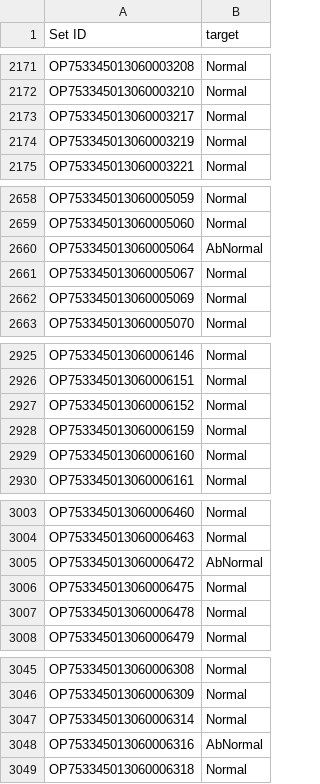
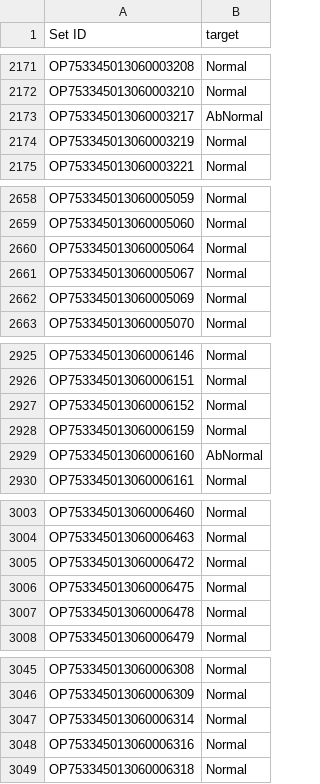
Before and after one commit to moool01/LGAIMERS5th, a CSV file: data/submission.csv, drawn as a sheet; only a part is shown, gaps mark what is left out; the diff covers the shown part only.

```diff
--- a/data/submission.csv
+++ b/data/submission.csv
@@ -2172,3 +2172,3 @@ OP753345013060003208,Normal
 OP753345013060003210,Normal
-OP753345013060003217,Normal
+OP753345013060003217,AbNormal
 OP753345013060003219,Normal
@@ -2659,3 +2659,3 @@ OP753345013060005059,Normal
 OP753345013060005060,Normal
-OP753345013060005064,AbNormal
+OP753345013060005064,Normal
 OP753345013060005067,Normal
@@ -2928,3 +2928,3 @@ OP753345013060006152,Normal
 OP753345013060006159,Normal
-OP753345013060006160,Normal
+OP753345013060006160,AbNormal
 OP753345013060006161,Normal
@@ -3004,3 +3004,3 @@ OP753345013060006460,Normal
 OP753345013060006463,Normal
-OP753345013060006472,AbNormal
+OP753345013060006472,Normal
 OP753345013060006475,Normal
@@ -3047,3 +3047,3 @@ OP753345013060006309,Normal
 OP753345013060006314,Normal
-OP753345013060006316,AbNormal
+OP753345013060006316,Normal
 OP753345013060006318,Normal
```
Also changed, not shown: 86 edited cells elsewhere in this file, 1 other file.
